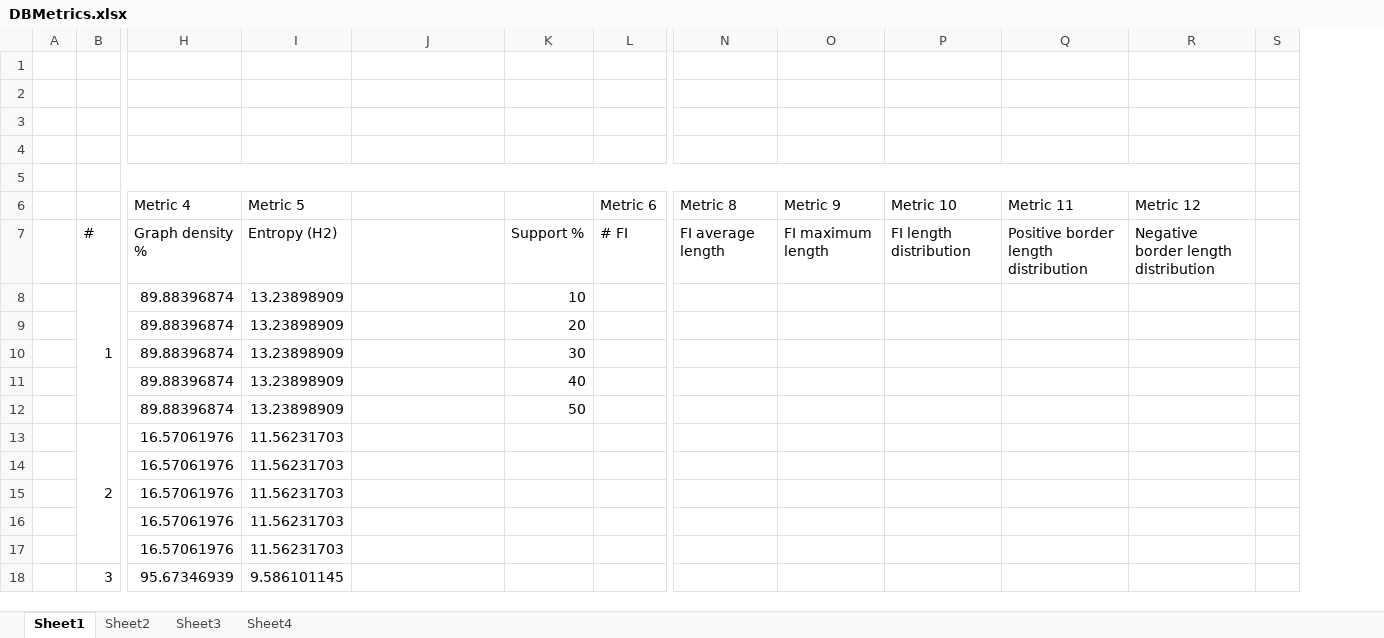
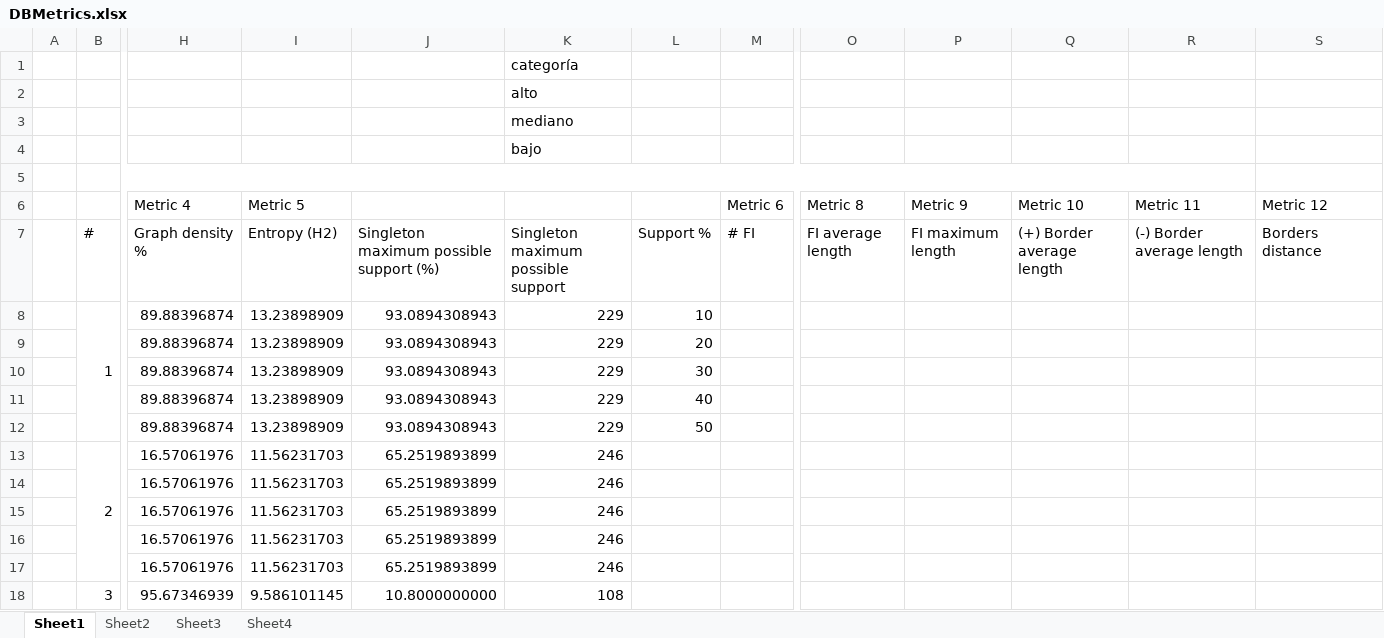
Before and after one commit to clezcano/Database-Generation-for-Itemset-Mining, an Excel workbook: DBMetrics.xlsx, sheet Sheet1, drawn as a sheet; only a part is shown, gaps mark what is left out; values as stored, in another font and other column widths than the file's, no cell formats; removed rows and columns are numbered as before the commit, all else as after; the diff covers the shown part only; the diff names each change by its address in the sheet, - before the commit and + after, or states it on an @@ line.

Commit message:
new metrics

```diff
--- a/DBMetrics.xlsx (sheet Sheet1)
+++ b/DBMetrics.xlsx (sheet Sheet1)
+column K, rows 1-18: categoría | alto | mediano | bajo |  |  | Singleton maximum possible support | 229 | 229 | 229 | 229 | 229 | 246 | 246 | 246 | 246 | 246 | 108
-column S, empty
-B5:R5 merged
+B5:R5 merged
-J7: (empty)
+J7: Singleton maximum possible support (%)
-Q7 (Metric 10): FI length distribution
+Q7 (Metric 10): (+) Border average length
-R7 (Metric 11): Positive border length distribution
+R7 (Metric 11): (-) Border average length
-S7 (Metric 12): Negative border length distribution
+S7 (Metric 12): Borders distance
-J8:J12: (empty)
+J8:J12: 93.0894308943
-J13:J17: (empty)
+J13:J17: 65.2519893899
-J18: (empty)
+J18: 10.8000000000
```
Also changed, not shown: 114 edited cells elsewhere in this sheet, cell formats, charts or pictures.
